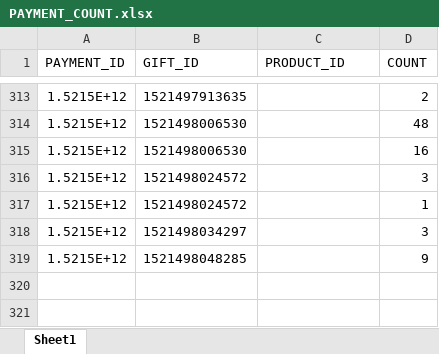
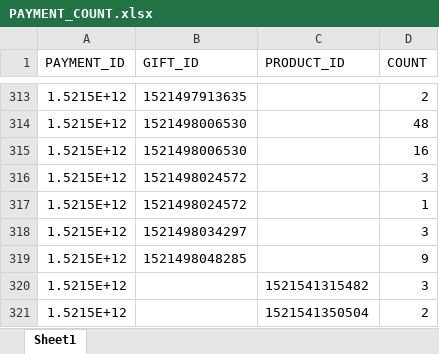
Before and after one commit to lenzefinal/cornsalad, an Excel workbook: finalp/src/main/webapp/resources/db/PAYMENT_COUNT.xlsx, sheet Sheet1, drawn as a sheet; only a part is shown, gaps mark what is left out; values as stored, in another font and other column widths than the file's, no borders; the diff names each change by its address in the sheet, - before the commit and + after, or states it on an @@ line.

```diff
--- a/finalp/src/main/webapp/resources/db/PAYMENT_COUNT.xlsx (sheet Sheet1)
+++ b/finalp/src/main/webapp/resources/db/PAYMENT_COUNT.xlsx (sheet Sheet1)
+row 320: 1.5215E+12 |  | 1521541315482 | 3
+row 321: 1.5215E+12 |  | 1521541350504 | 2
```
Also changed, not shown: finalp/src/main/webapp/resources/db/PAYMENT.xlsx.
